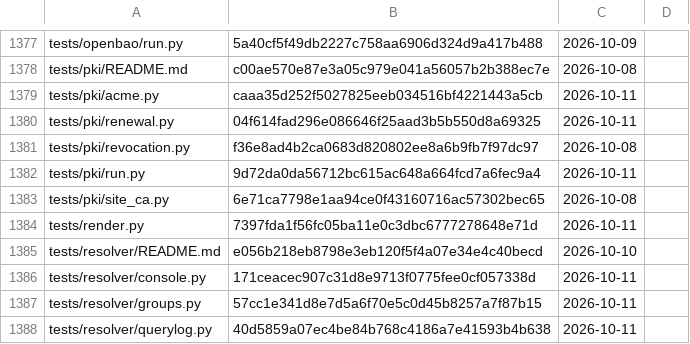
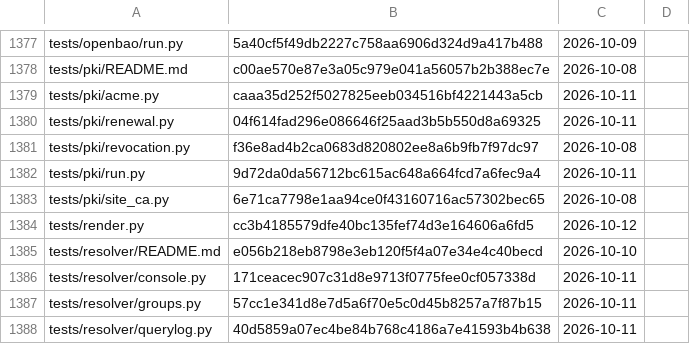
Before and after one commit to archdukejim/fabric-ctl, a TSV file: docs/volume_2_engineering_decisions/assets/review-ledger.tsv, drawn as a sheet; only a part is shown, gaps mark what is left out.

```diff
--- a/docs/volume_2_engineering_decisions/assets/review-ledger.tsv
+++ b/docs/volume_2_engineering_decisions/assets/review-ledger.tsv
@@ -1383,3 +1383,3 @@ tests/pki/run.py	9d72da0da56712bc615ac648a664fcd7a6fec9a4	2026-10-11
 tests/pki/site_ca.py	6e71ca7798e1aa94ce0f43160716ac57302bec65	2026-10-08	
-tests/render.py	7397fda1f56fc05ba11e0c3dbc6777278648e71d	2026-10-11	
+tests/render.py	cc3b4185579dfe40bc135fef74d3e164606a6fd5	2026-10-12	
 tests/resolver/README.md	e056b218eb8798e3eb120f5f4a07e34e4c40becd	2026-10-10	
```
Also changed, not shown: 1 other file.
